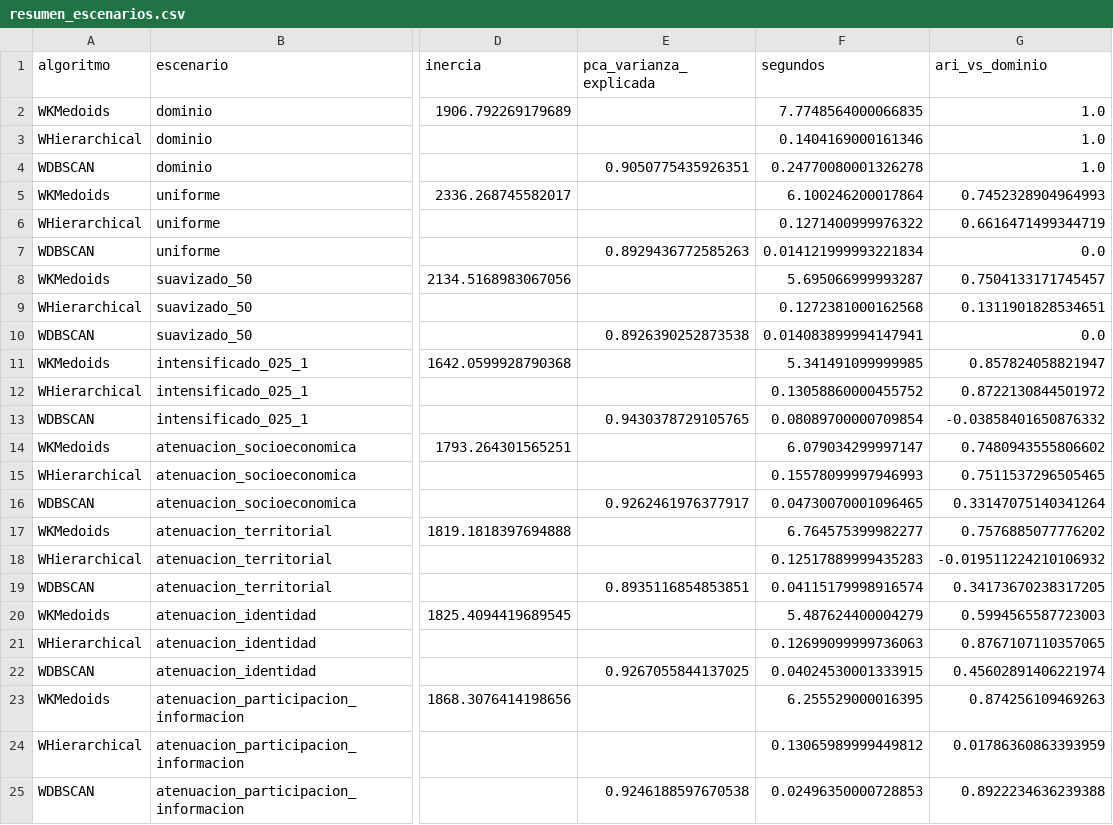
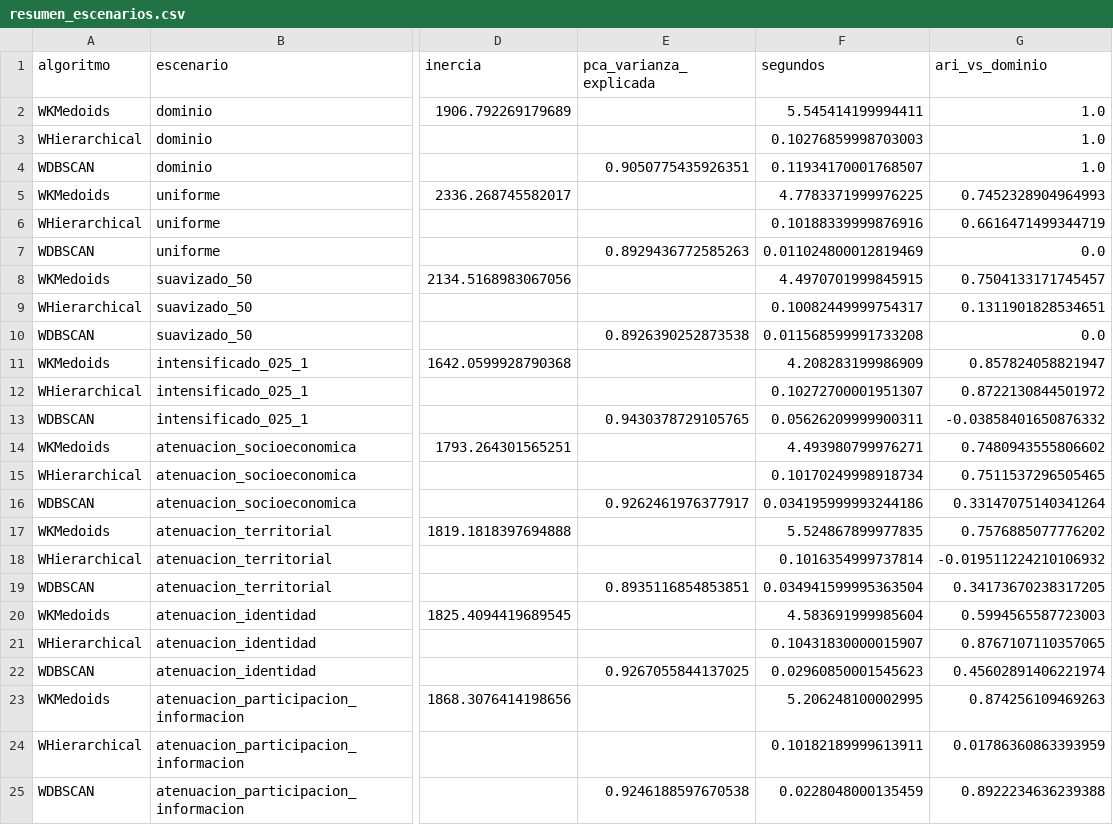
Before and after one commit to PHansLM/electocluster, a CSV file: results/pruebas_sensibilidad_ponderacion/resumen_escenarios.csv, drawn as a sheet; only a part is shown, gaps mark what is left out; the diff names each change by its address in the sheet, - before the commit and + after, or states it on an @@ line.

Commit message:
experiment(fix): Stabilize sensitivity hashes and clarify cluster alignment

```diff
--- a/results/pruebas_sensibilidad_ponderacion/resumen_escenarios.csv
+++ b/results/pruebas_sensibilidad_ponderacion/resumen_escenarios.csv
-F2 (segundos): 7.7748564000066835
+F2 (segundos): 5.545414199994411
-F3 (segundos): 0.1404169000161346
+F3 (segundos): 0.10276859998703003
-F4 (segundos): 0.24770080001326278
+F4 (segundos): 0.11934170001768507
-F5 (segundos): 6.100246200017864
+F5 (segundos): 4.7783371999976225
-F6 (segundos): 0.1271400999976322
+F6 (segundos): 0.10188339999876916
-F7 (segundos): 0.014121999993221834
+F7 (segundos): 0.011024800012819469
-F8 (segundos): 5.695066999993287
+F8 (segundos): 4.4970701999845915
-F9 (segundos): 0.1272381000162568
+F9 (segundos): 0.10082449999754317
-F10 (segundos): 0.014083899994147941
+F10 (segundos): 0.011568599991733208
-F11 (segundos): 5.341491099999985
+F11 (segundos): 4.208283199986909
-F12 (segundos): 0.13058860000455752
+F12 (segundos): 0.10272700001951307
-F13 (segundos): 0.08089700000709854
+F13 (segundos): 0.05626209999900311
-F14 (segundos): 6.079034299997147
+F14 (segundos): 4.493980799976271
-F15 (segundos): 0.15578099997946993
+F15 (segundos): 0.10170249998918734
-F16 (segundos): 0.04730070001096465
+F16 (segundos): 0.034195999993244186
-F17 (segundos): 6.764575399982277
+F17 (segundos): 5.524867899977835
-F18 (segundos): 0.12517889999435283
+F18 (segundos): 0.1016354999737814
-F19 (segundos): 0.04115179998916574
+F19 (segundos): 0.034941599995363504
-F20 (segundos): 5.487624400004279
+F20 (segundos): 4.583691999985604
-F21 (segundos): 0.12699099999736063
+F21 (segundos): 0.10431830000015907
-F22 (segundos): 0.04024530001333915
+F22 (segundos): 0.02960850001545623
-F23 (segundos): 6.255529000016395
+F23 (segundos): 5.206248100002995
-F24 (segundos): 0.13065989999449812
+F24 (segundos): 0.10182189999613911
-F25 (segundos): 0.02496350000728853
+F25 (segundos): 0.0228048000135459
```
Also changed, not shown: 3 other files.
